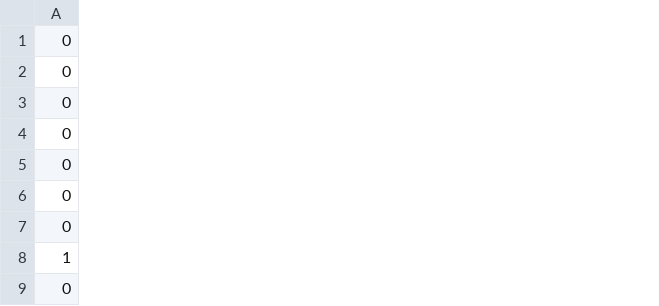
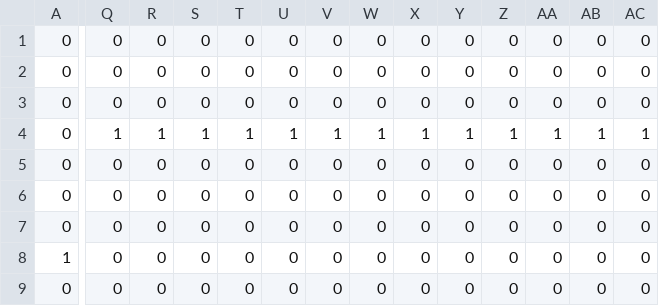
Before and after one commit to cpsc436-pandaxpress/CPSC436-Project, a CSV file: data/levels/level_0.csv, drawn as a sheet; only a part is shown, gaps mark what is left out; the diff covers the shown part only; the diff names each change by its address in the sheet, - before the commit and + after, or states it on an @@ line.

Commit message:
Changed level 0 to force users to get feel for jump.

```diff
--- a/data/levels/level_0.csv
+++ b/data/levels/level_0.csv
+column Q, rows 1-9: 0 | 0 | 0 | 1 | 0 | 0 | 0 | 0 | 0
+column R, rows 1-9: 0 | 0 | 0 | 1 | 0 | 0 | 0 | 0 | 0
+column S, rows 1-9: 0 | 0 | 0 | 1 | 0 | 0 | 0 | 0 | 0
+column T, rows 1-9: 0 | 0 | 0 | 1 | 0 | 0 | 0 | 0 | 0
+column U, rows 1-9: 0 | 0 | 0 | 1 | 0 | 0 | 0 | 0 | 0
+column V, rows 1-9: 0 | 0 | 0 | 1 | 0 | 0 | 0 | 0 | 0
+column W, rows 1-9: 0 | 0 | 0 | 1 | 0 | 0 | 0 | 0 | 0
+column X, rows 1-9: 0 | 0 | 0 | 1 | 0 | 0 | 0 | 0 | 0
+column Y, rows 1-9: 0 | 0 | 0 | 1 | 0 | 0 | 0 | 0 | 0
+column Z, rows 1-9: 0 | 0 | 0 | 1 | 0 | 0 | 0 | 0 | 0
+column AA, rows 1-9: 0 | 0 | 0 | 1 | 0 | 0 | 0 | 0 | 0
+column AB, rows 1-9: 0 | 0 | 0 | 1 | 0 | 0 | 0 | 0 | 0
+column AC, rows 1-9: 0 | 0 | 0 | 1 | 0 | 0 | 0 | 0 | 0
```
Also changed, not shown: 3 added columns elsewhere in this file.
